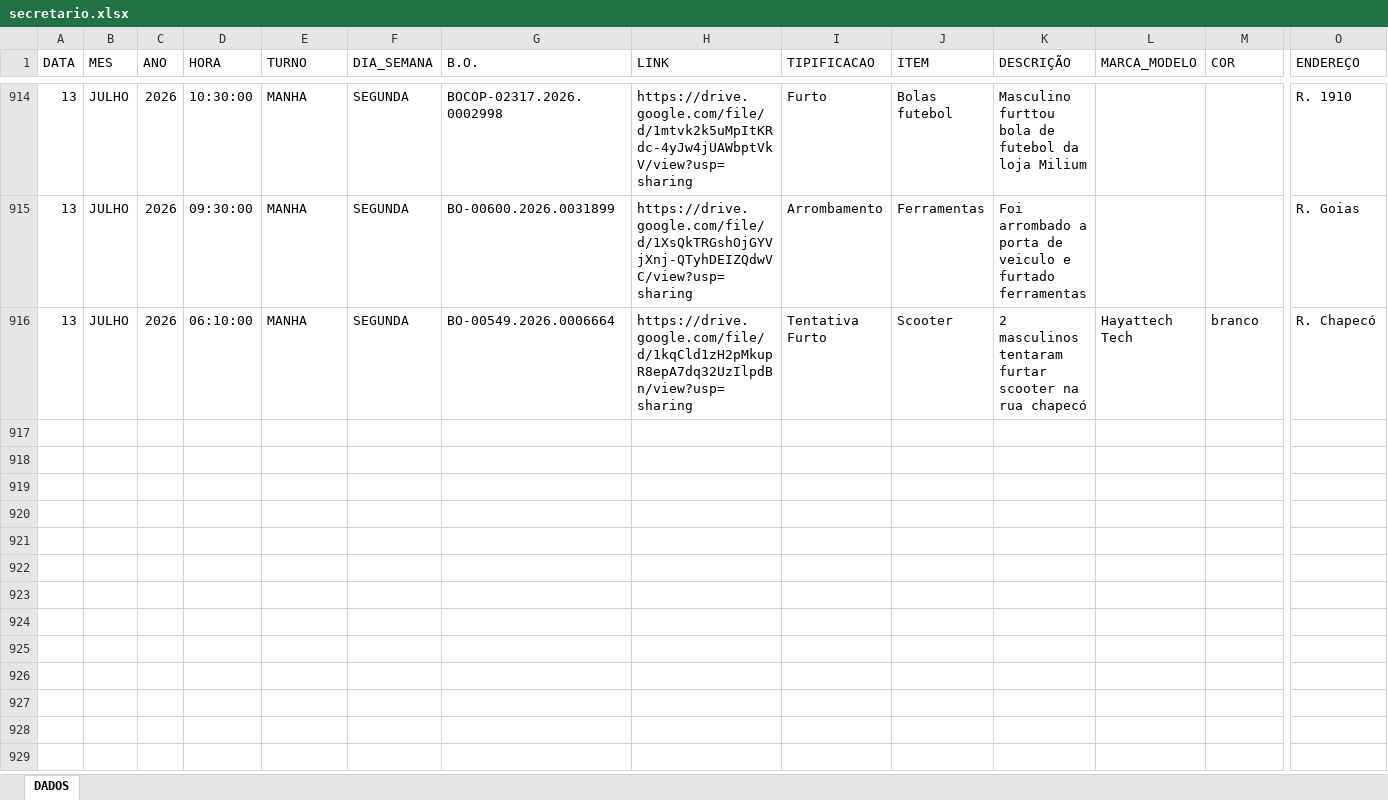
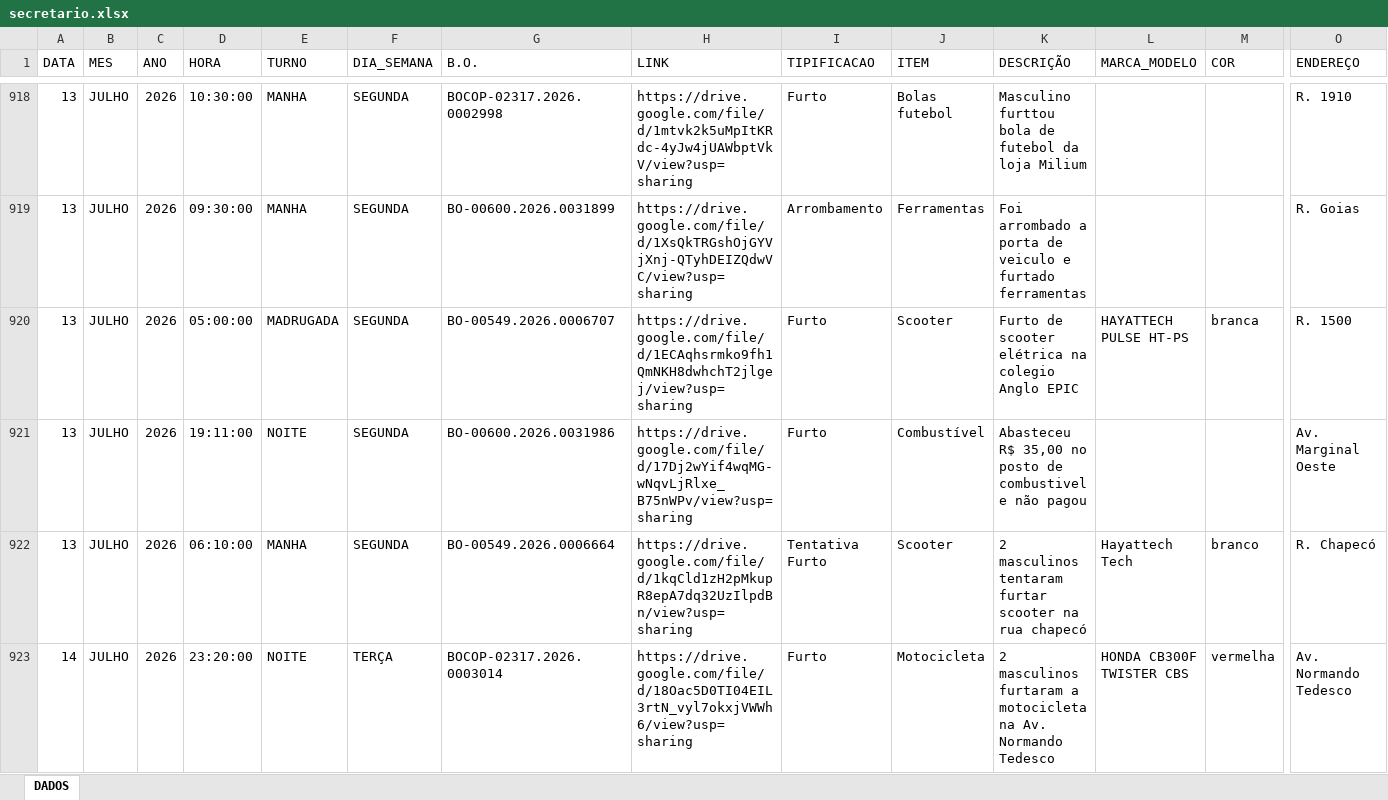
Before and after one commit to ronaldorocco/dashboard, an Excel workbook: secretario.xlsx, sheet DADOS, drawn as a sheet; only a part is shown, gaps mark what is left out; values as stored, in another font and other column widths than the file's, no cell formats; charts and pictures not drawn; rows hold the shown columns only; the diff covers the shown part only; the diff names each change by its address in the sheet, - before the commit and + after, or states it on an @@ line.

```diff
--- a/secretario.xlsx (sheet DADOS)
+++ b/secretario.xlsx (sheet DADOS)
+row 920: 13 | JULHO | 2026 | 05:00:00 | MADRUGADA | SEGUNDA | BO-00549.2026.0006707 | https://drive.google.com/file/d/1ECAqhsrmko9fh1QmNKH8dwhchT2jlgej/view?usp=sharing | Furto | Scooter | Furto de scooter elétrica na colegio Anglo EPIC | HAYATTECH PULSE HT-PS | branca | R. 1500
+row 921: 13 | JULHO | 2026 | 19:11:00 | NOITE | SEGUNDA | BO-00600.2026.0031986 | https://drive.google.com/file/d/17Dj2wYif4wqMG-wNqvLjRlxe_B75nWPv/view?usp=sharing | Furto | Combustível | Abasteceu R$ 35,00 no posto de combustivel e não pagou |  |  | Av. Marginal Oeste
+row 923: 14 | JULHO | 2026 | 23:20:00 | NOITE | TERÇA | BOCOP-02317.2026.0003014 | https://drive.google.com/file/d/18Oac5D0TI04EIL3rtN_vyl7okxjVWWh6/view?usp=sharing | Furto | Motocicleta | 2 masculinos furtaram a motocicleta na Av. Normando Tedesco | HONDA CB300F TWISTER CBS | vermelha | Av. Normando Tedesco
```
Also changed, not shown: 11 added rows, 3 removed rows, 5 moved rows and 3 edited cells elsewhere in this sheet, cell formats, 2 other files.
